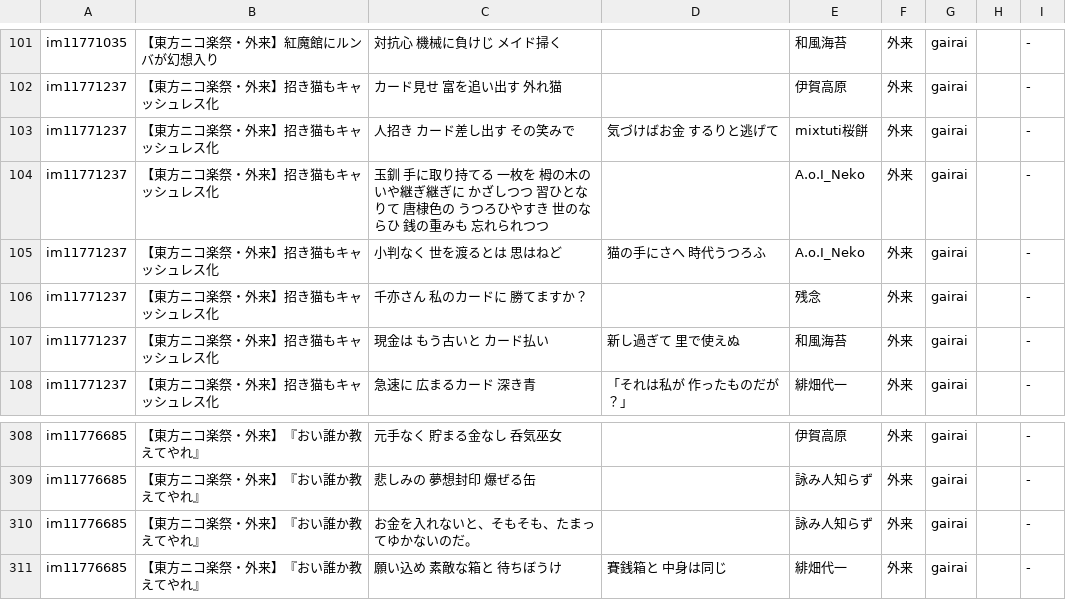
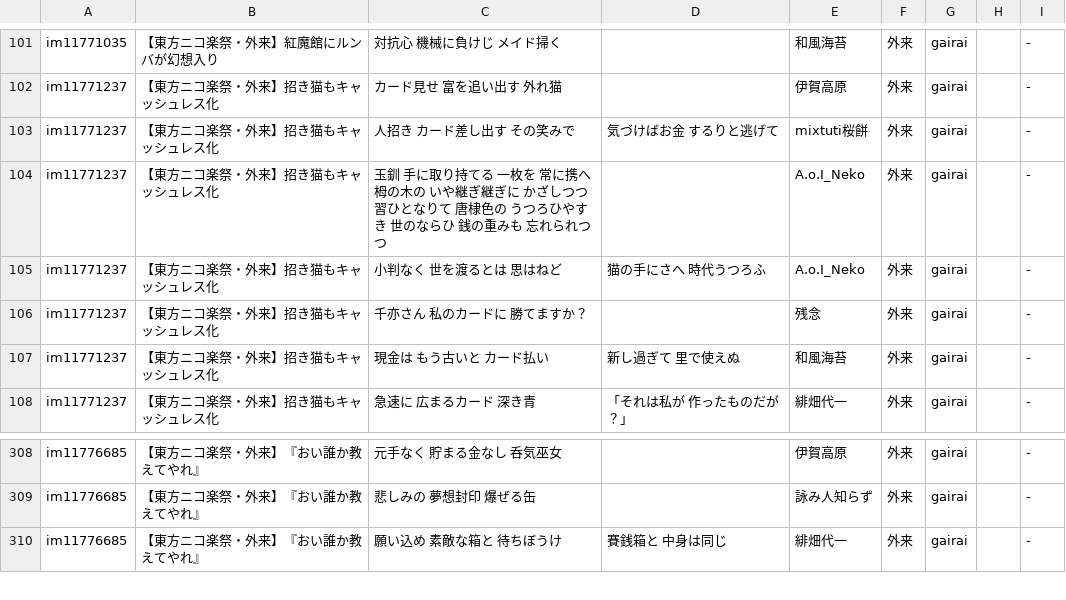
Before and after one commit to nicogakusai/portal, a CSV file: docs/uta/gairai.csv, drawn as a sheet; only a part is shown, gaps mark what is left out.

Commit message:
外来の歌の更新

```diff
--- a/docs/uta/gairai.csv
+++ b/docs/uta/gairai.csv
@@ -103,3 +103,3 @@ im11771237,【東方ニコ楽祭・外来】招き猫もキャッシュレス化
 im11771237,【東方ニコ楽祭・外来】招き猫もキャッシュレス化,人招き　カード差し出す　その笑みで,気づけばお金　するりと逃げて,mixtuti桜餅,外来,gairai,,-
-im11771237,【東方ニコ楽祭・外来】招き猫もキャッシュレス化,玉釧　手に取り持てる　一枚を　栂の木の　いや継ぎ継ぎに　かざしつつ　習ひとなりて　唐棣色の　うつろひやすき　世のならひ　銭の重みも　忘れられつつ,,A.o.I_Neko,外来,gairai,,-
+im11771237,【東方ニコ楽祭・外来】招き猫もキャッシュレス化,玉釧　手に取り持てる　一枚を　常に携へ　栂の木の　いや継ぎ継ぎに　かざしつつ　習ひとなりて　唐棣色の　うつろひやすき　世のならひ　銭の重みも　忘れられつつ,,A.o.I_Neko,外来,gairai,,-
 im11771237,【東方ニコ楽祭・外来】招き猫もキャッシュレス化,小判なく　世を渡るとは　思はねど,猫の手にさへ　時代うつろふ,A.o.I_Neko,外来,gairai,,-
@@ -309,3 +309,2 @@ im11776685,【東方ニコ楽祭・外来】『おい誰か教えてやれ』,
 im11776685,【東方ニコ楽祭・外来】『おい誰か教えてやれ』,悲しみの　夢想封印　爆ぜる缶,,詠み人知らず,外来,gairai,,-
-im11776685,【東方ニコ楽祭・外来】『おい誰か教えてやれ』,お金を入れないと、そもそも、たまってゆかないのだ。,,詠み人知らず,外来,gairai,,-
 im11776685,【東方ニコ楽祭・外来】『おい誰か教えてやれ』,願い込め　素敵な箱と　待ちぼうけ,賽銭箱と　中身は同じ,緋畑代一,外来,gairai,,-
```
